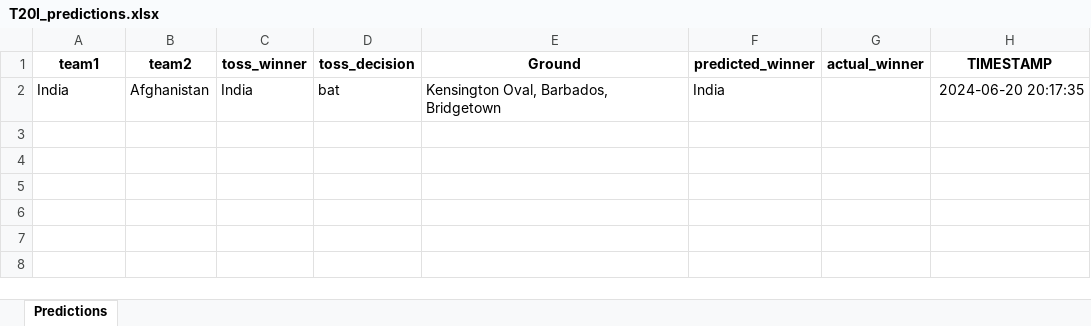
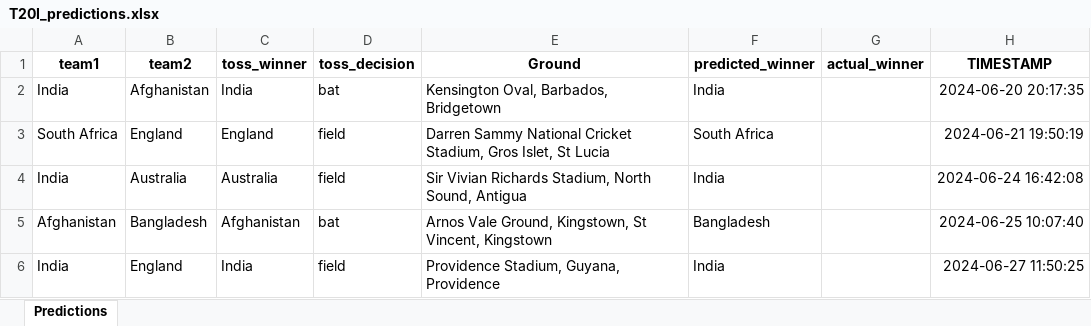
Before and after one commit to harikiranadangi/Predictive-Analytics-for-Cricket-Matches-Using-Machine-Learning, an Excel workbook: source_data/Predictions/male/T20I_predictions.xlsx, sheet Predictions, drawn as a sheet; values as stored, in another font and other column widths than the file's, no borders; the diff names each change by its address in the sheet, - before the commit and + after, or states it on an @@ line.

```diff
--- a/source_data/Predictions/male/T20I_predictions.xlsx (sheet Predictions)
+++ b/source_data/Predictions/male/T20I_predictions.xlsx (sheet Predictions)
+row 3: South Africa | England | England | field | Darren Sammy National Cricket Stadium, Gros Islet, St Lucia | South Africa |  | 2024-06-21 19:50:19
+row 4: India | Australia | Australia | field | Sir Vivian Richards Stadium, North Sound, Antigua | India |  | 2024-06-24 16:42:08
+row 5: Afghanistan | Bangladesh | Afghanistan | bat | Arnos Vale Ground, Kingstown, St Vincent, Kingstown | Bangladesh |  | 2024-06-25 10:07:40
+row 6: India | England | India | field | Providence Stadium, Guyana, Providence | India |  | 2024-06-27 11:50:25
```
Also changed, not shown: 33 other files.
